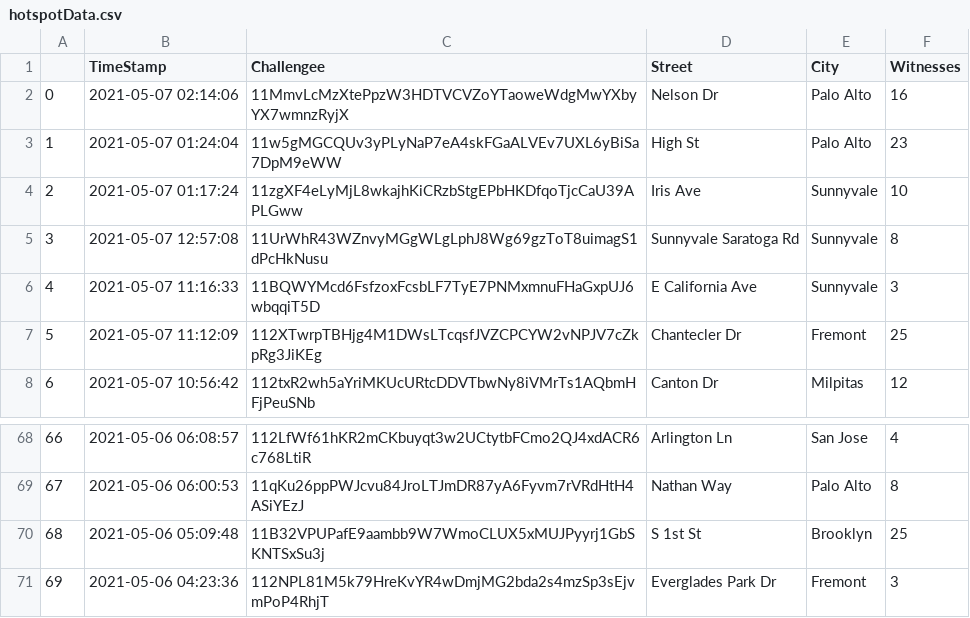
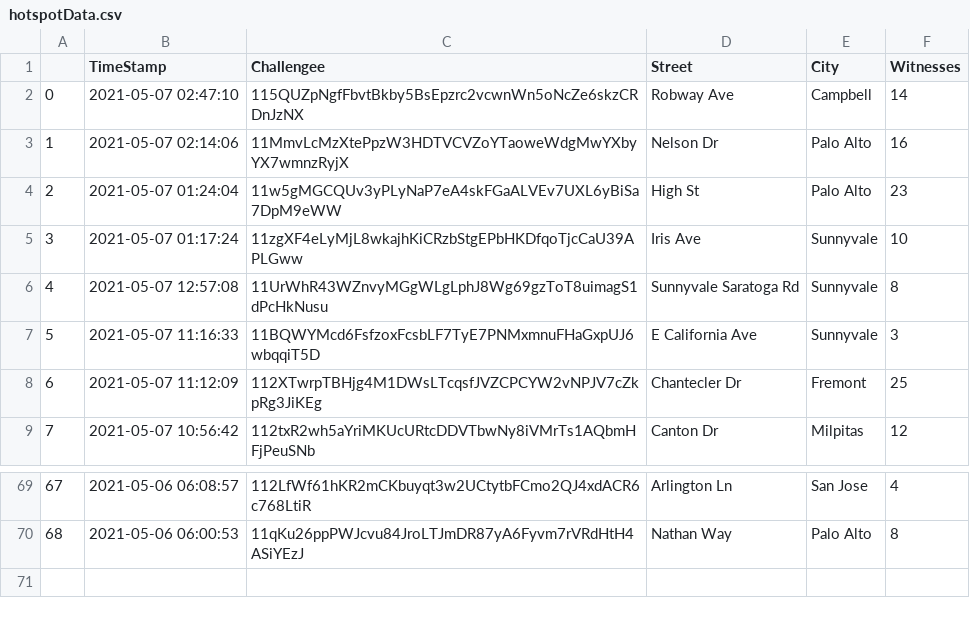
Before and after one commit to exposedtalent/Helium-Analysis, a CSV file: hotspotData.csv, drawn as a sheet; only a part is shown, gaps mark what is left out; removed rows and columns are numbered as before the commit, all else as after; the diff names each change by its address in the sheet, - before the commit and + after, or states it on an @@ line.

```diff
--- a/hotspotData.csv
+++ b/hotspotData.csv
+row 2: 0 | 2021-05-07 02:47:10 | 115QUZpNgfFbvtBkby5BsEpzrc2vcwnWn5oNcZe6skzCRDnJzNX | Robway Ave | Campbell | 14
@@ column A renumbered between rows 3 and 70 @@
-row 70: 68 | 2021-05-06 05:09:48 | 11B32VPUPafE9aambb9W7WmoCLUX5xMUJPyyrj1GbSKNTSxSu3j | S 1st St | Brooklyn | 25
-row 71: 69 | 2021-05-06 04:23:36 | 112NPL81M5k79HreKvYR4wDmjMG2bda2s4mzSp3sEjvmPoP4RhjT | Everglades Park Dr | Fremont | 3
```
Also changed, not shown: Sorted_hotspotData.csv, 1 other file.
